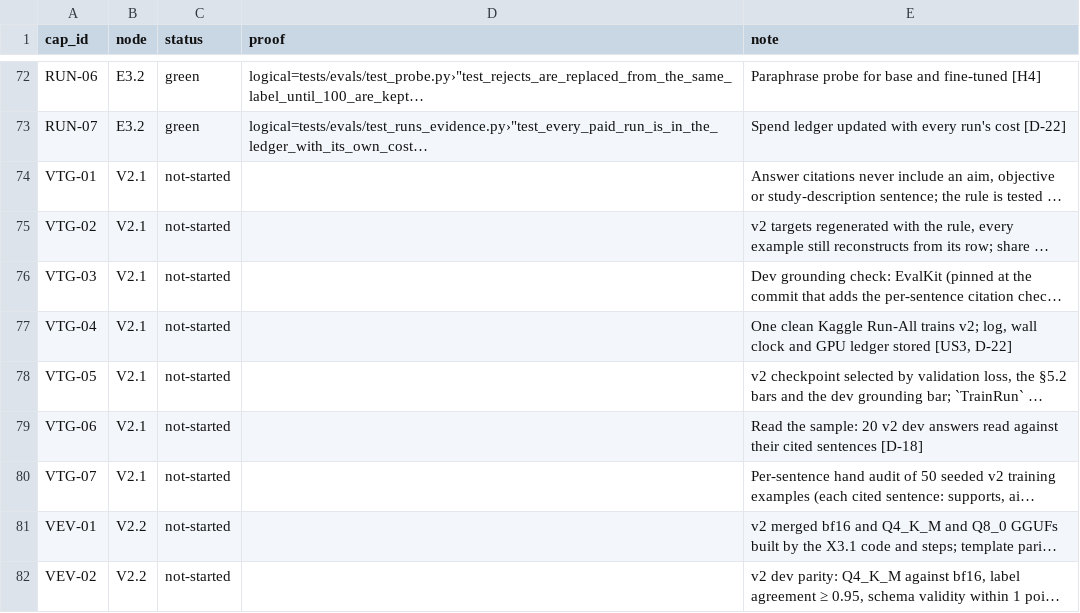
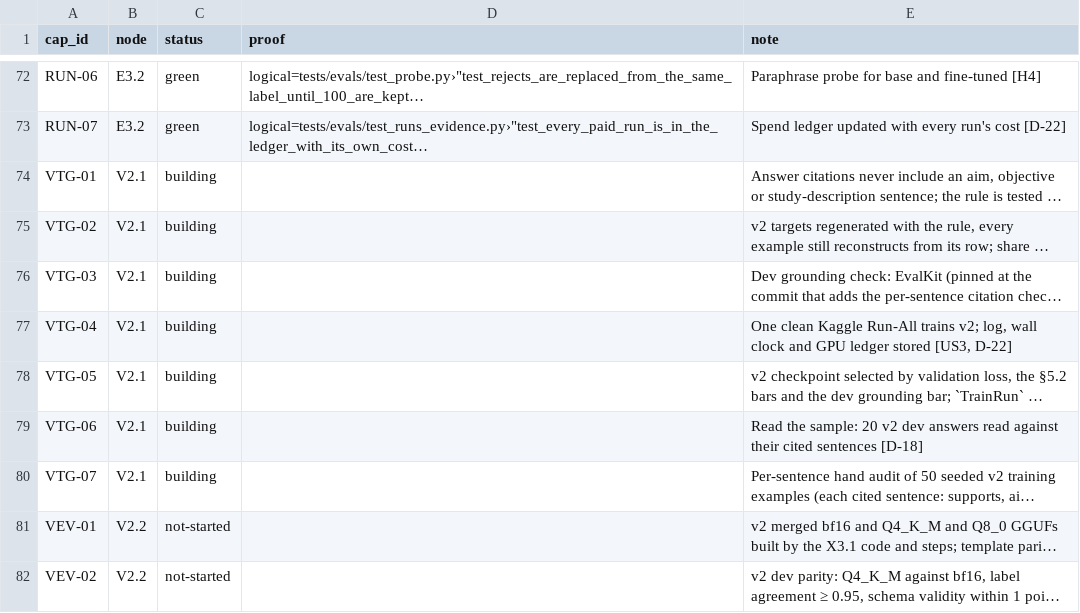
Before and after one commit to biplob819/gemma-grounded-health, a TSV file: docs/graph/catalog.tsv, drawn as a sheet; only a part is shown, gaps mark what is left out; long unchanged cells end in …; the diff names each change by its address in the sheet, - before the commit and + after, or states it on an @@ line.

```diff
--- a/docs/graph/catalog.tsv
+++ b/docs/graph/catalog.tsv
-C74:C80 (status): not-started
+C74:C80 (status): building
```
Also changed, not shown: 8 other files.
